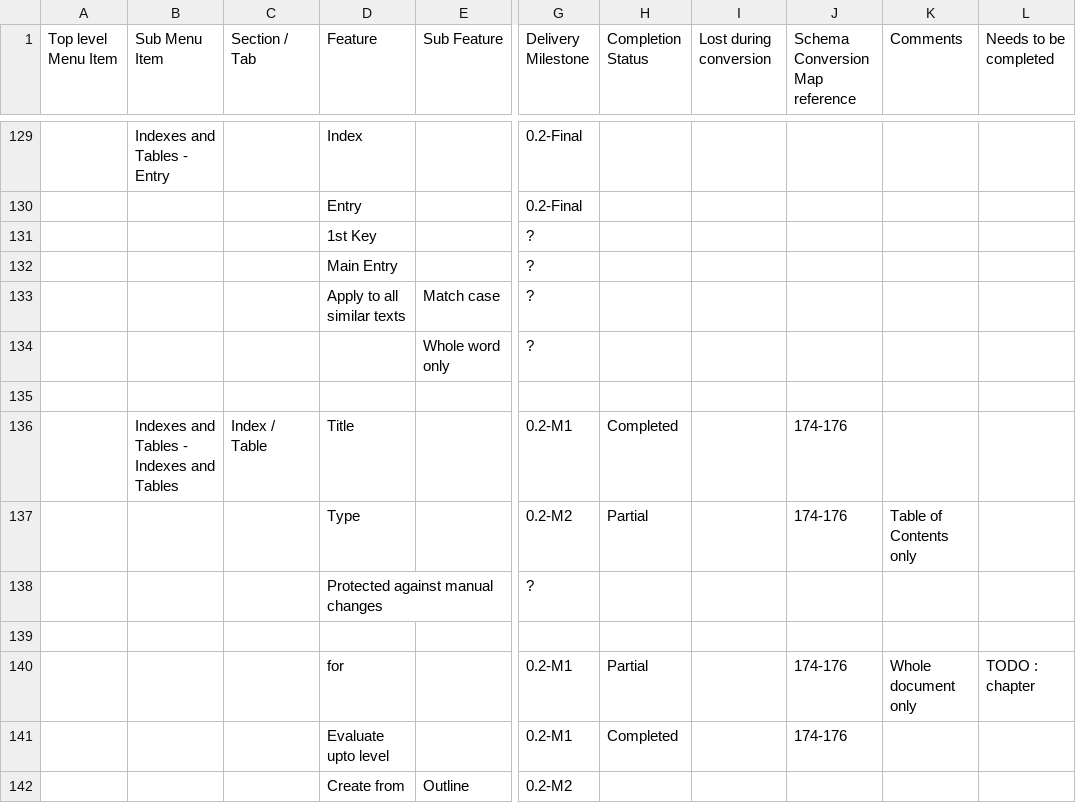
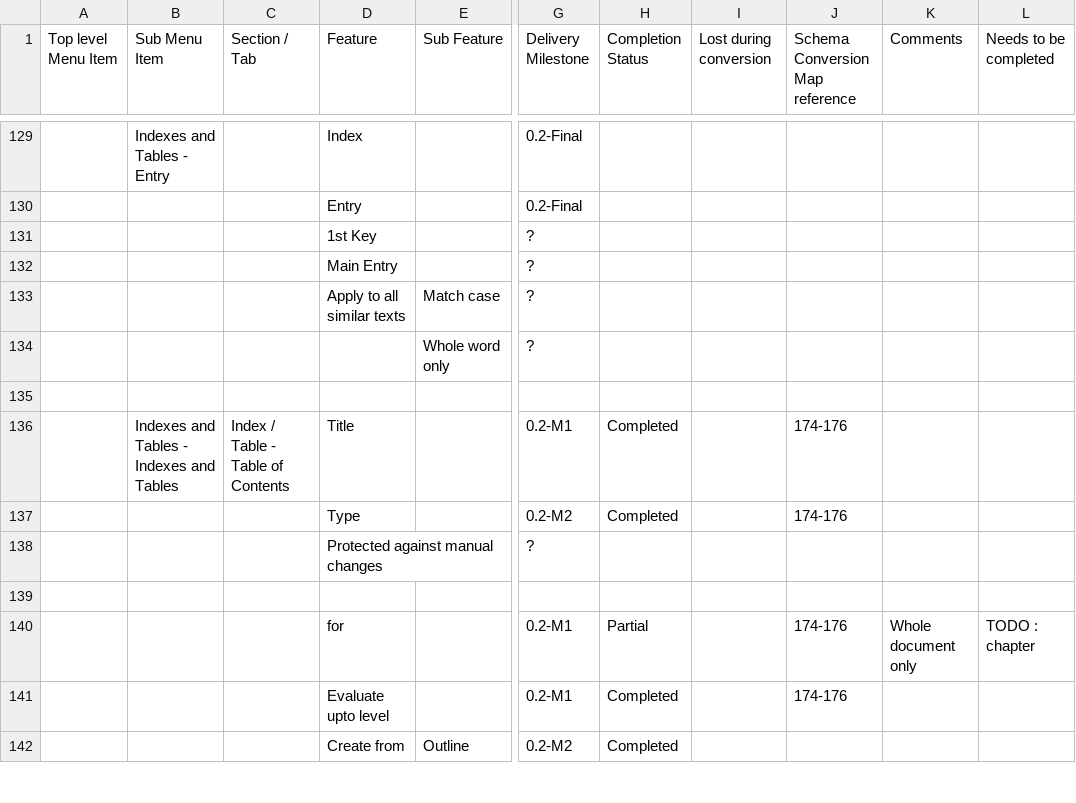
Before and after one commit to arlm/odf-converter, a CSV file: docs/Tester documentation/OpenOffice-Writer-Users-Features-List.csv, drawn as a sheet; only a part is shown, gaps mark what is left out; the diff covers the shown part only; the diff names each change by its address in the sheet, - before the commit and + after, or states it on an @@ line.

Commit message:
comment on indexes added

```diff
--- a/docs/Tester documentation/OpenOffice-Writer-Users-Features-List.csv
+++ b/docs/Tester documentation/OpenOffice-Writer-Users-Features-List.csv
-C136 (Section / Tab): Index / Table
+C136 (Section / Tab): Index / Table - Table of Contents
-H137 (Completion Status): Partial
+H137 (Completion Status): Completed
-K137 (Comments): Table of Contents only
+K137 (Comments): (empty)
-H142 (Completion Status): (empty)
+H142 (Completion Status): Completed
```
Also changed, not shown: 7 edited cells elsewhere in this file.
